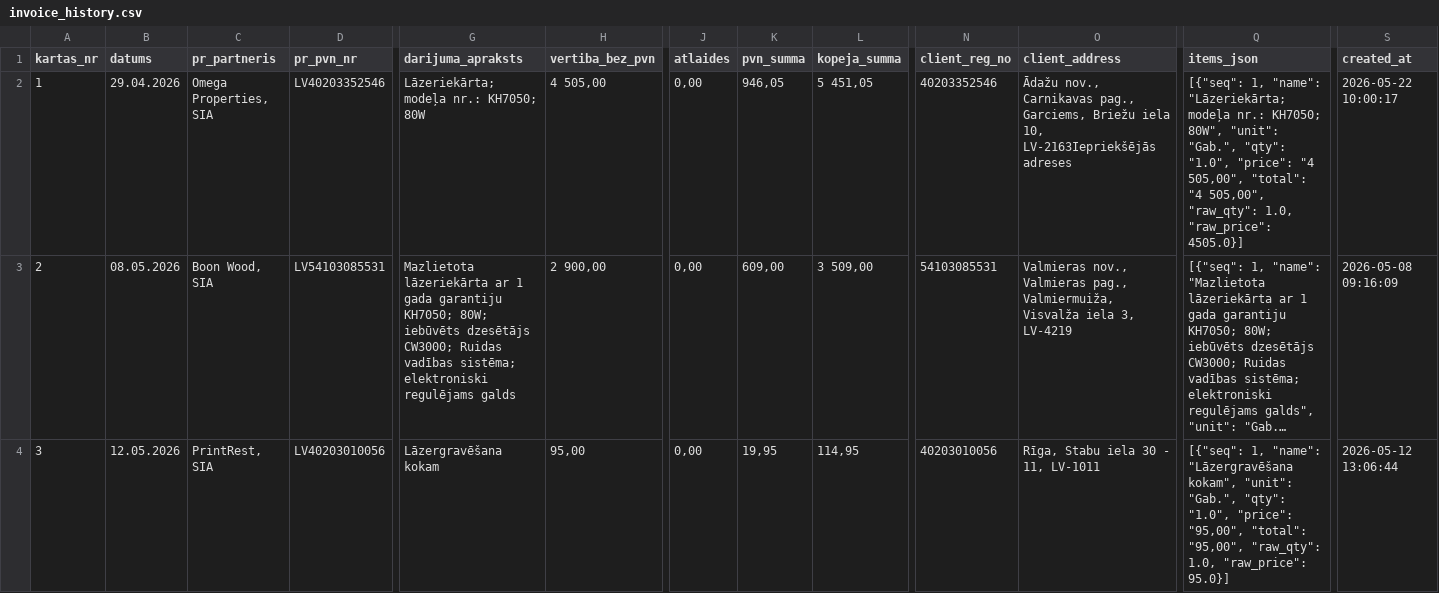
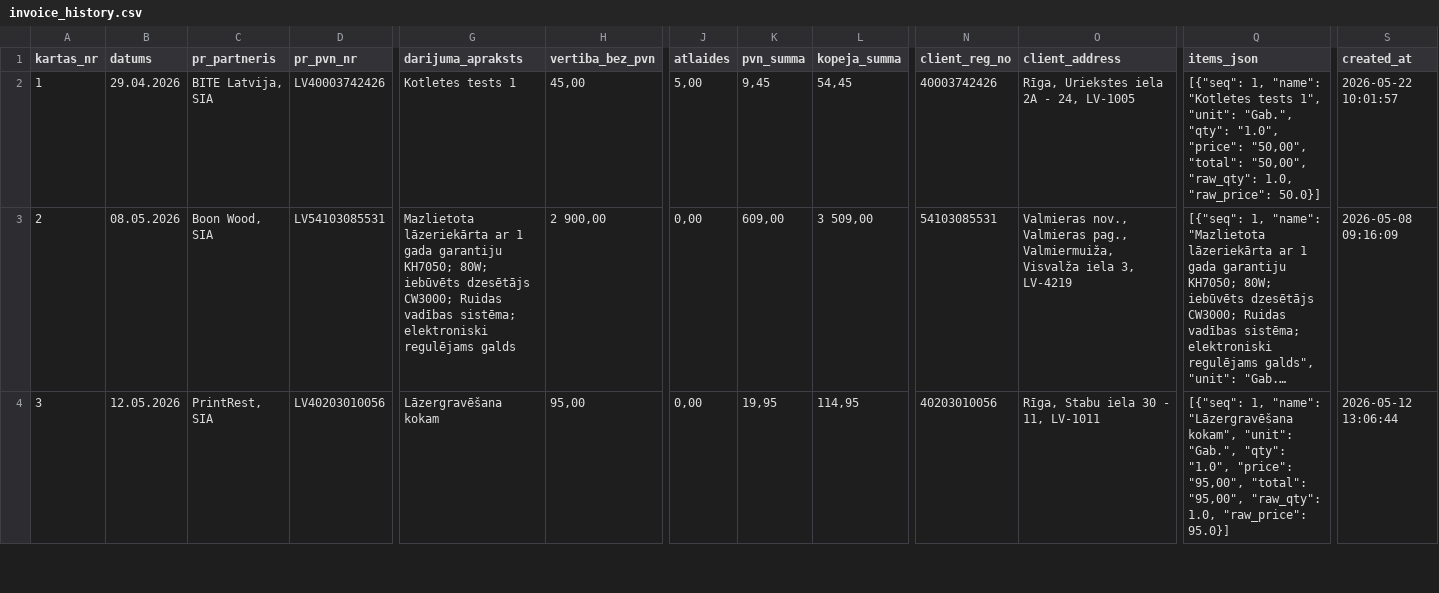
Before and after one commit to Andzhss/OnlinePavadzimes, a CSV file: OnlinePavadzimes/invoice_history.csv, drawn as a sheet; only a part is shown, gaps mark what is left out; long unchanged cells end in …; the diff names each change by its address in the sheet, - before the commit and + after, or states it on an @@ line.

Commit message:
Pievieno BR 0049

```diff
--- a/OnlinePavadzimes/invoice_history.csv
+++ b/OnlinePavadzimes/invoice_history.csv
-C2 (pr_partneris): Omega Properties, SIA
+C2 (pr_partneris): BITE Latvija, SIA
-D2 (pr_pvn_nr): LV40203352546
+D2 (pr_pvn_nr): LV40003742426
-G2 (darijuma_apraksts): Lāzeriekārta; modeļa nr.: KH7050; 80W
+G2 (darijuma_apraksts): Kotletes tests 1
-H2 (vertiba_bez_pvn): 4 505,00
+H2 (vertiba_bez_pvn): 45,00
-J2 (atlaides): 0,00
+J2 (atlaides): 5,00
-K2 (pvn_summa): 946,05
+K2 (pvn_summa): 9,45
-L2 (kopeja_summa): 5 451,05
+L2 (kopeja_summa): 54,45
-N2 (client_reg_no): 40203352546
+N2 (client_reg_no): 40003742426
-O2 (client_address): Ādažu nov., Carnikavas pag., Garciems, Briežu iela 10, LV-2163Iepriekšējās adreses
+O2 (client_address): Rīga, Uriekstes iela 2A - 24, LV-1005
-Q2 (items_json): …1, "name": "Lāzeriekārta; modeļa nr.: KH7050; 80W", "unit": "Gab.", "qty": "1.0", "price": "4 505,00", "total": "4 505,00", "raw_qty": 1.0, "raw_price": 4505.0}]
+Q2 (items_json): …1, "name": "Kotletes tests 1", "unit": "Gab.", "qty": "1.0", "price": "50,00", "total": "50,00", "raw_qty": 1.0, "raw_price": 50.0}]
-S2 (created_at): 2026-05-22 10:00:17
+S2 (created_at): 2026-05-22 10:01:57
```
